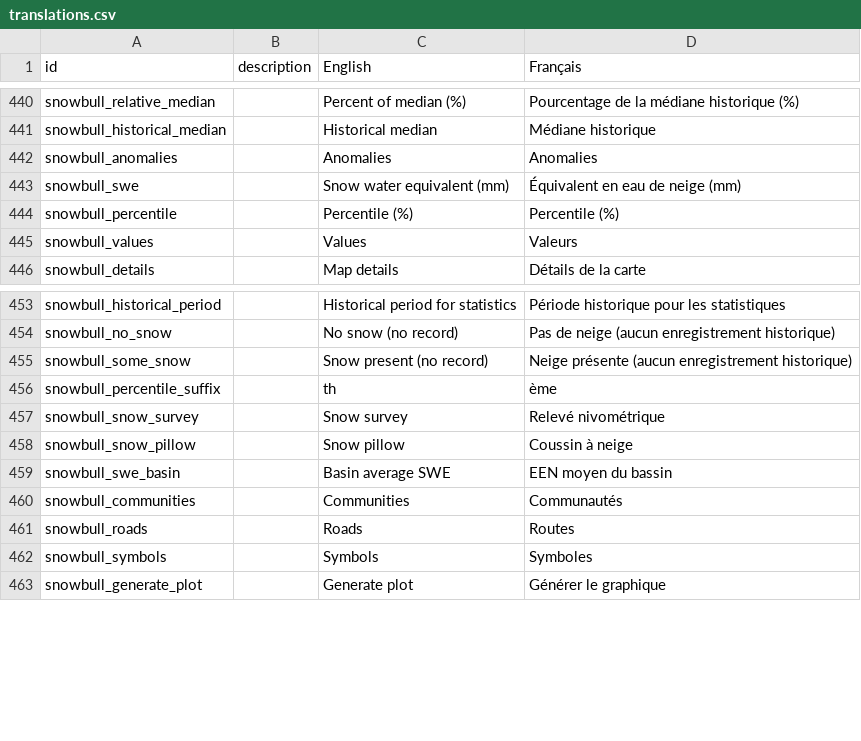
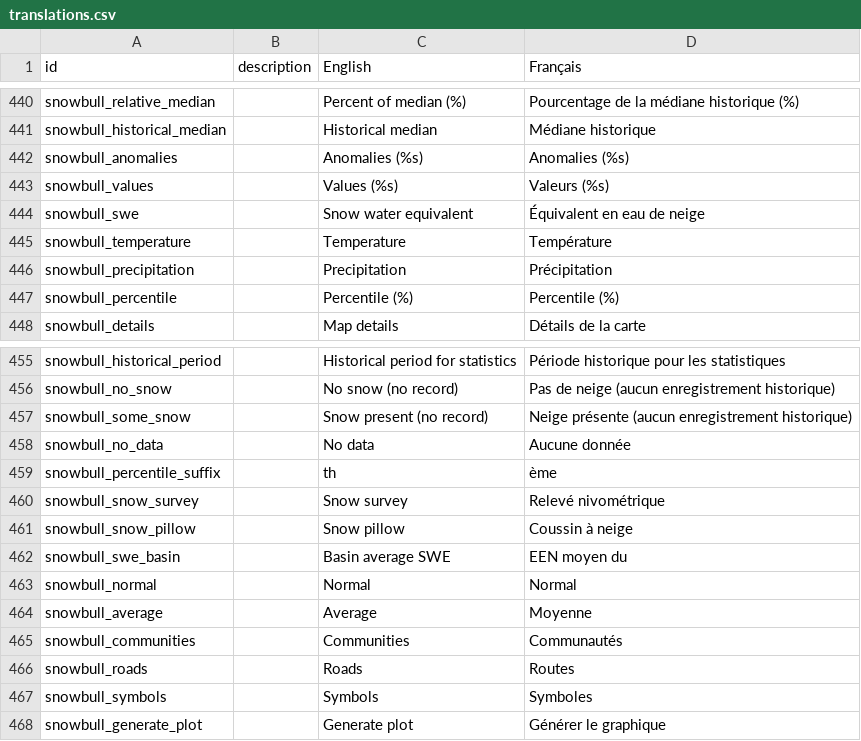
Before and after one commit to YukonWRB/YGwater, a CSV file: data-raw/translations.csv, drawn as a sheet; only a part is shown, gaps mark what is left out; removed rows and columns are numbered as before the commit, all else as after; the diff names each change by its address in the sheet, - before the commit and + after, or states it on an @@ line.

```diff
--- a/data-raw/translations.csv
+++ b/data-raw/translations.csv
-C442 (English): Anomalies
+C442 (English): Anomalies (%s)
-D442 (Français): Anomalies
+D442 (Français): Anomalies (%s)
+row 443: snowbull_values |  | Values (%s) | Valeurs (%s)
-C444 (English): Snow water equivalent (mm)
+C444 (English): Snow water equivalent
-D444 (Français): Équivalent en eau de neige (mm)
+D444 (Français): Équivalent en eau de neige
+row 445: snowbull_temperature |  | Temperature | Température
+row 446: snowbull_precipitation |  | Precipitation | Précipitation
-row 445: snowbull_values |  | Values | Valeurs
+row 458: snowbull_no_data |  | No data | Aucune donnée
-D462 (Français): EEN moyen du bassin
+D462 (Français): EEN moyen du
+row 463: snowbull_normal |  | Normal | Normal
+row 464: snowbull_average |  | Average | Moyenne
```
Also changed, not shown: data-raw/snowbull_translations.csv, data-raw/snowcourse_factors.csv, 5 other files.
